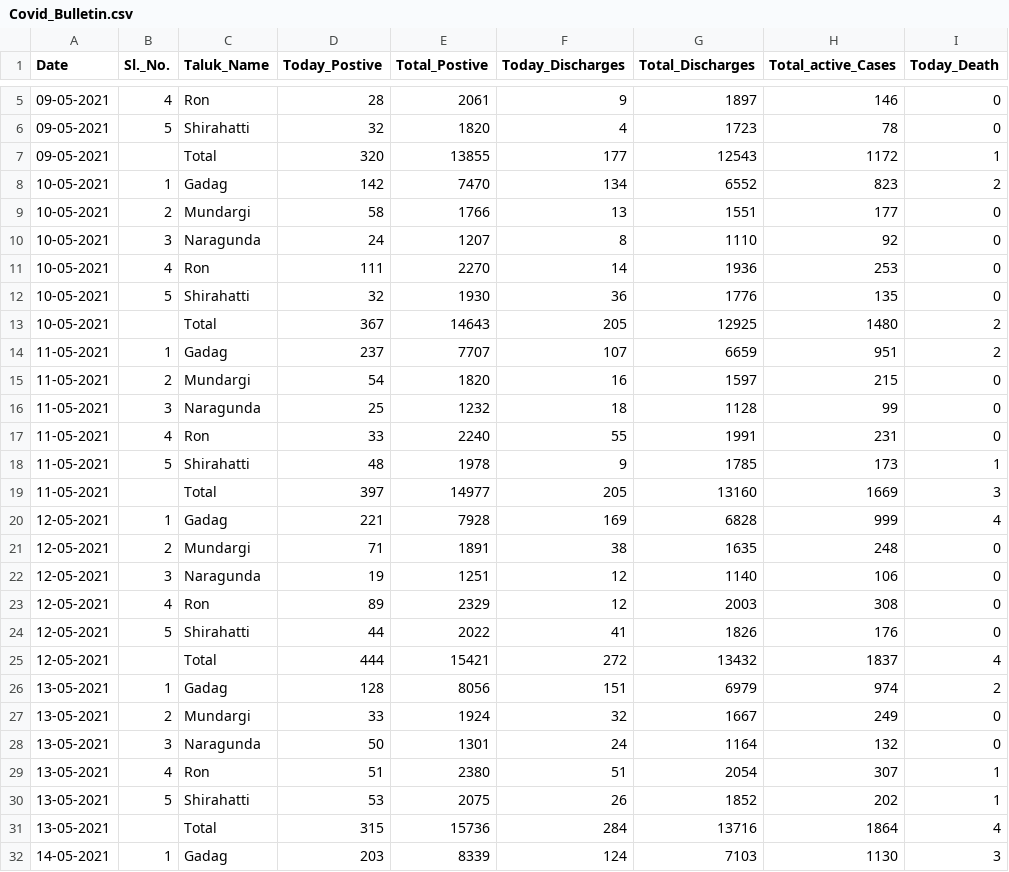
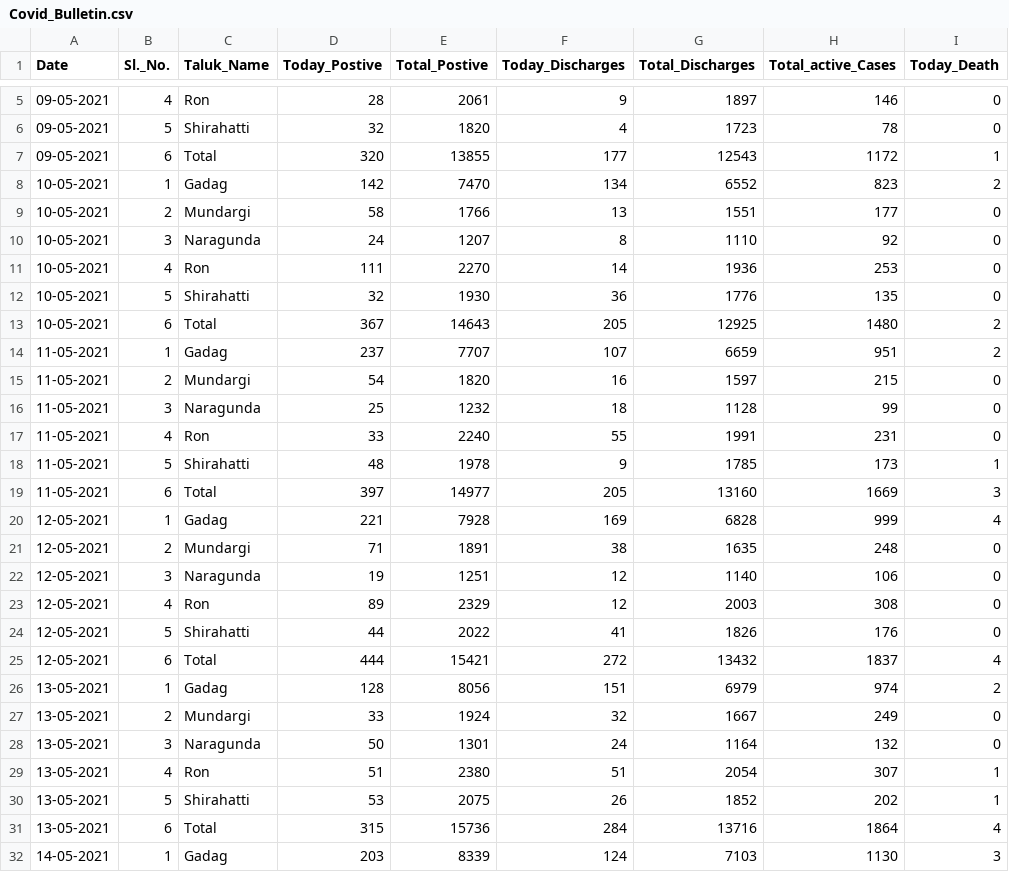
Before and after one commit to 92sagarchougule/Covid-19, a CSV file: Covid_Bulletin.csv, drawn as a sheet; only a part is shown, gaps mark what is left out; the diff covers the shown part only; the diff names each change by its address in the sheet, - before the commit and + after, or states it on an @@ line.

Commit message:
Add files via upload

```diff
--- a/Covid_Bulletin.csv
+++ b/Covid_Bulletin.csv
-B7 (Sl._No.): (empty)
+B7 (Sl._No.): 6
-B13 (Sl._No.): (empty)
+B13 (Sl._No.): 6
-B19 (Sl._No.): (empty)
+B19 (Sl._No.): 6
-B25 (Sl._No.): (empty)
+B25 (Sl._No.): 6
-B31 (Sl._No.): (empty)
+B31 (Sl._No.): 6
```
Also changed, not shown: 2 edited cells elsewhere in this file.
